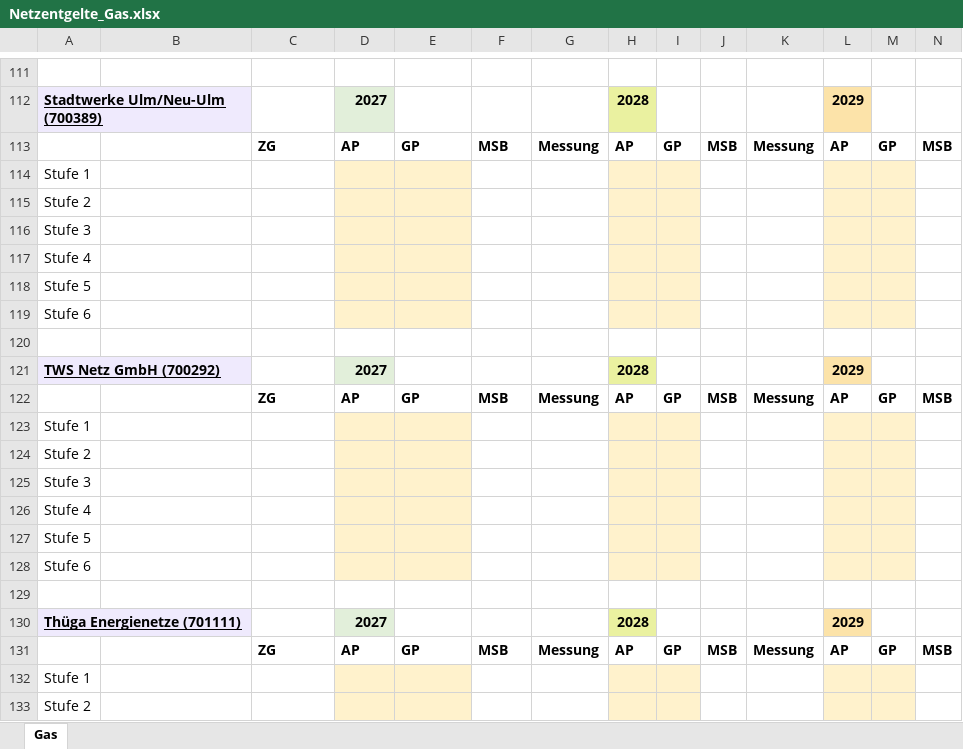
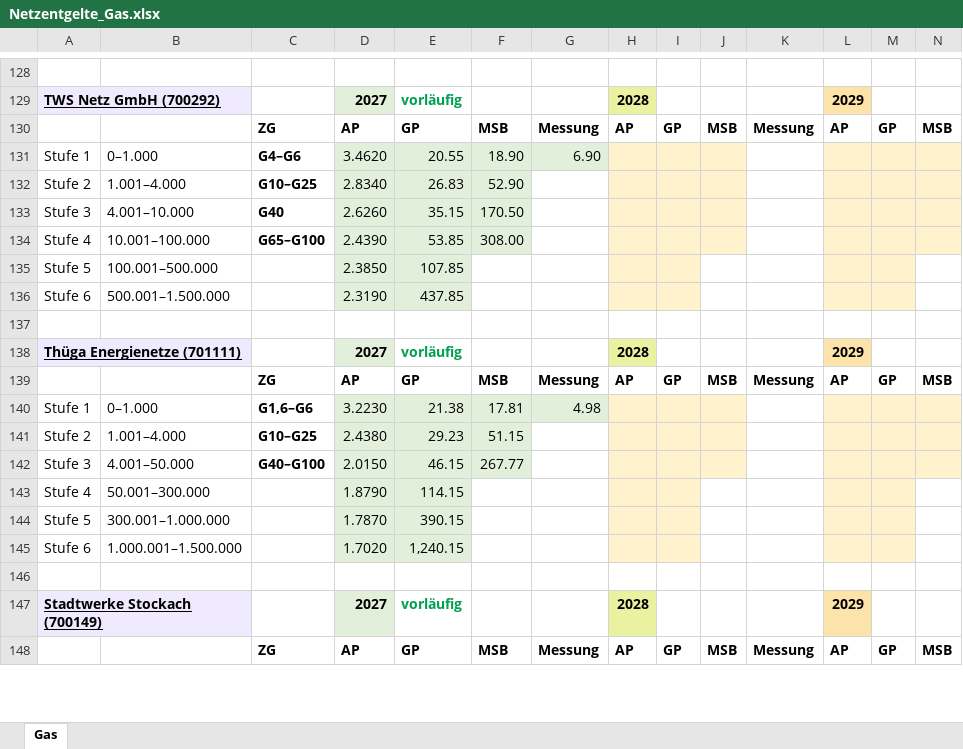
Before and after one commit to Schnielz87/Netzentgelte-Downloads, an Excel workbook: Netzentgelte_Gas.xlsx, sheet Gas, drawn as a sheet; only a part is shown, gaps mark what is left out; values as stored, in another font and other column widths than the file's, no borders; removed rows and columns are numbered as before the commit, all else as after; rows hold the shown columns only; the diff covers the shown part only; the diff names each change by its address in the sheet, - before the commit and + after, or states it on an @@ line.

```diff
--- a/Netzentgelte_Gas.xlsx (sheet Gas)
+++ b/Netzentgelte_Gas.xlsx (sheet Gas)
-A129: Stadtwerke Ulm/Neu-Ulm (700389)
+A129: TWS Netz GmbH (700292)
-E129: (empty)
+E129: vorläufig
-row 114: Stufe 1
-row 115: Stufe 2
-row 116: Stufe 3
-row 117: Stufe 4
-row 118: Stufe 5
-row 119: Stufe 6
+row 131: Stufe 1 | 0–1.000 | G4–G6 | 3.4620 | 20.55 | 18.90 | 6.90
+row 132: Stufe 2 | 1.001–4.000 | G10–G25 | 2.8340 | 26.83 | 52.90
+row 133: Stufe 3 | 4.001–10.000 | G40 | 2.6260 | 35.15 | 170.50
+row 134: Stufe 4 | 10.001–100.000 | G65–G100 | 2.4390 | 53.85 | 308.00
+row 135: Stufe 5 | 100.001–500.000 |  | 2.3850 | 107.85
+row 136: Stufe 6 | 500.001–1.500.000 |  | 2.3190 | 437.85
-A138: TWS Netz GmbH (700292)
+A138: Thüga Energienetze (701111)
-E138: (empty)
+E138: vorläufig
-row 123: Stufe 1
-row 124: Stufe 2
-row 125: Stufe 3
-row 126: Stufe 4
-row 127: Stufe 5
-row 128: Stufe 6
+row 140: Stufe 1 | 0–1.000 | G1,6–G6 | 3.2230 | 21.38 | 17.81 | 4.98
+row 141: Stufe 2 | 1.001–4.000 | G10–G25 | 2.4380 | 29.23 | 51.15
+row 142: Stufe 3 | 4.001–50.000 | G40–G100 | 2.0150 | 46.15 | 267.77
+row 143: Stufe 4 | 50.001–300.000 |  | 1.8790 | 114.15
+row 144: Stufe 5 | 300.001–1.000.000 |  | 1.7870 | 390.15
+row 145: Stufe 6 | 1.000.001–1.500.000 |  | 1.7020 | 1,240.15
-A147: Thüga Energienetze (701111)
+A147: Stadtwerke Stockach (700149)
-E147: (empty)
+E147: vorläufig
-row 132: Stufe 1
-row 133: Stufe 2
```
Also changed, not shown: 96 added rows, 85 removed rows, 24 edited cells and cell formats elsewhere in this sheet, Netzentgelte_Strom.xlsx, 1 other file.
